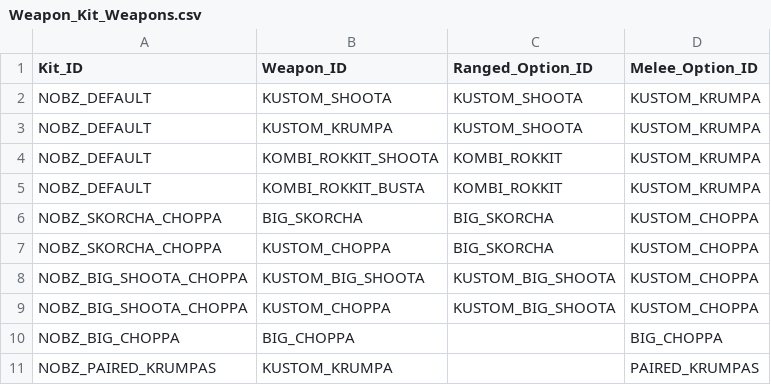
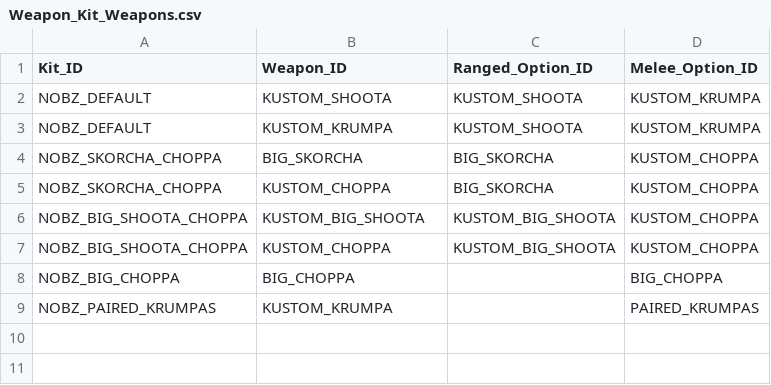
Before and after one commit to rxguzma/wh40k-11th, a CSV file: data/orks/Weapon_Kit_Weapons.csv, drawn as a sheet.

Commit message:
Default Nobz kit is Shoota+Krumpa only; Kombi is a later swap

```diff
--- a/data/orks/Weapon_Kit_Weapons.csv
+++ b/data/orks/Weapon_Kit_Weapons.csv
@@ -3,4 +3,2 @@ NOBZ_DEFAULT,KUSTOM_SHOOTA,KUSTOM_SHOOTA,KUSTOM_KRUMPA
 NOBZ_DEFAULT,KUSTOM_KRUMPA,KUSTOM_SHOOTA,KUSTOM_KRUMPA
-NOBZ_DEFAULT,KOMBI_ROKKIT_SHOOTA,KOMBI_ROKKIT,KUSTOM_KRUMPA
-NOBZ_DEFAULT,KOMBI_ROKKIT_BUSTA,KOMBI_ROKKIT,KUSTOM_KRUMPA
 NOBZ_SKORCHA_CHOPPA,BIG_SKORCHA,BIG_SKORCHA,KUSTOM_CHOPPA
```
